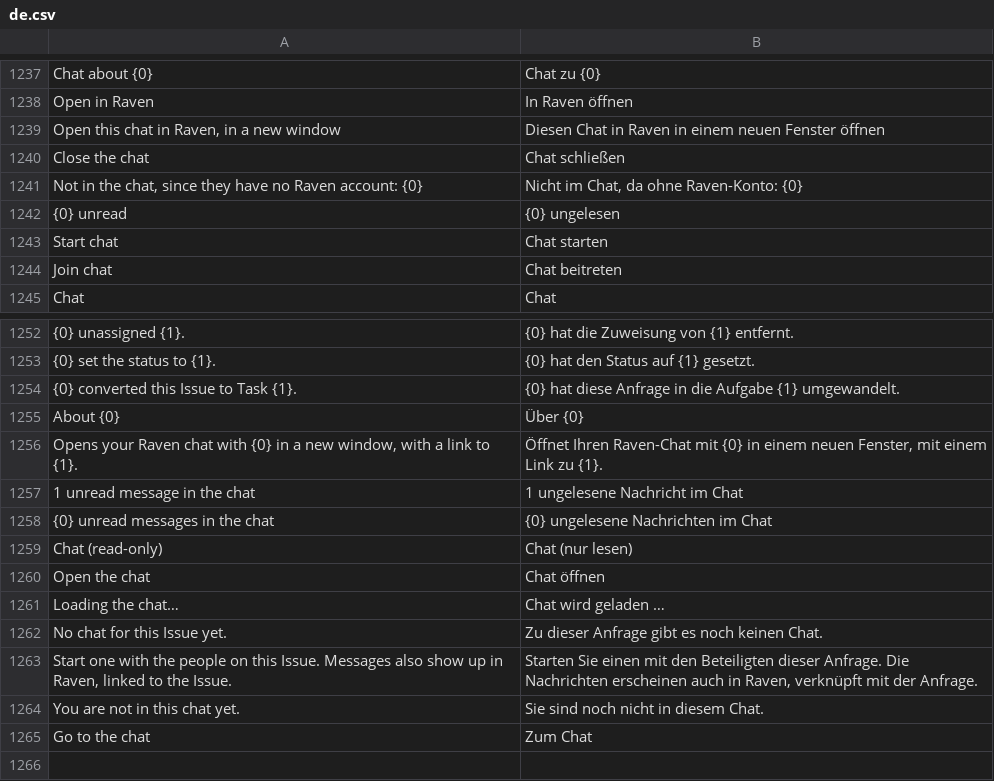
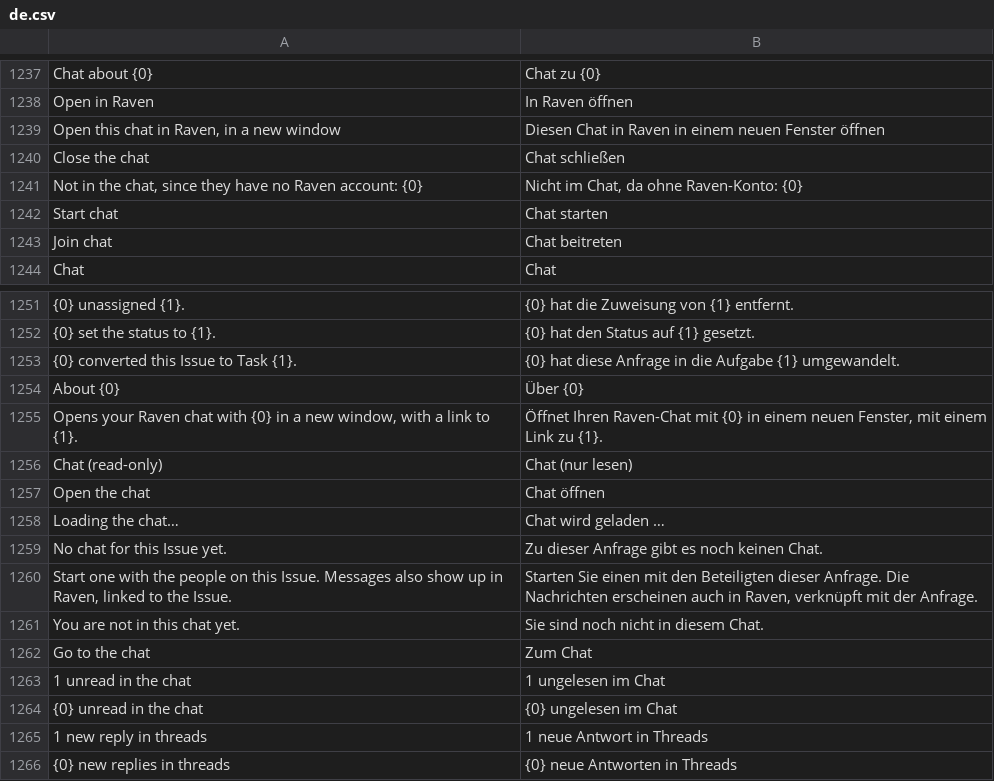
Before and after one commit to phamos-eu/phamos, a CSV file: phamos/translations/de.csv, drawn as a sheet; only a part is shown, gaps mark what is left out; removed rows and columns are numbered as before the commit, all else as after; the diff names each change by its address in the sheet, - before the commit and + after, or states it on an @@ line.

```diff
--- a/phamos/translations/de.csv
+++ b/phamos/translations/de.csv
-row 1242: {0} unread | {0} ungelesen
-row 1257: 1 unread message in the chat | 1 ungelesene Nachricht im Chat
-row 1258: {0} unread messages in the chat | {0} ungelesene Nachrichten im Chat
+row 1263: 1 unread in the chat | 1 ungelesen im Chat
+row 1264: {0} unread in the chat | {0} ungelesen im Chat
+row 1265: 1 new reply in threads | 1 neue Antwort in Threads
+row 1266: {0} new replies in threads | {0} neue Antworten in Threads
```
Also changed, not shown: 7 other files.
